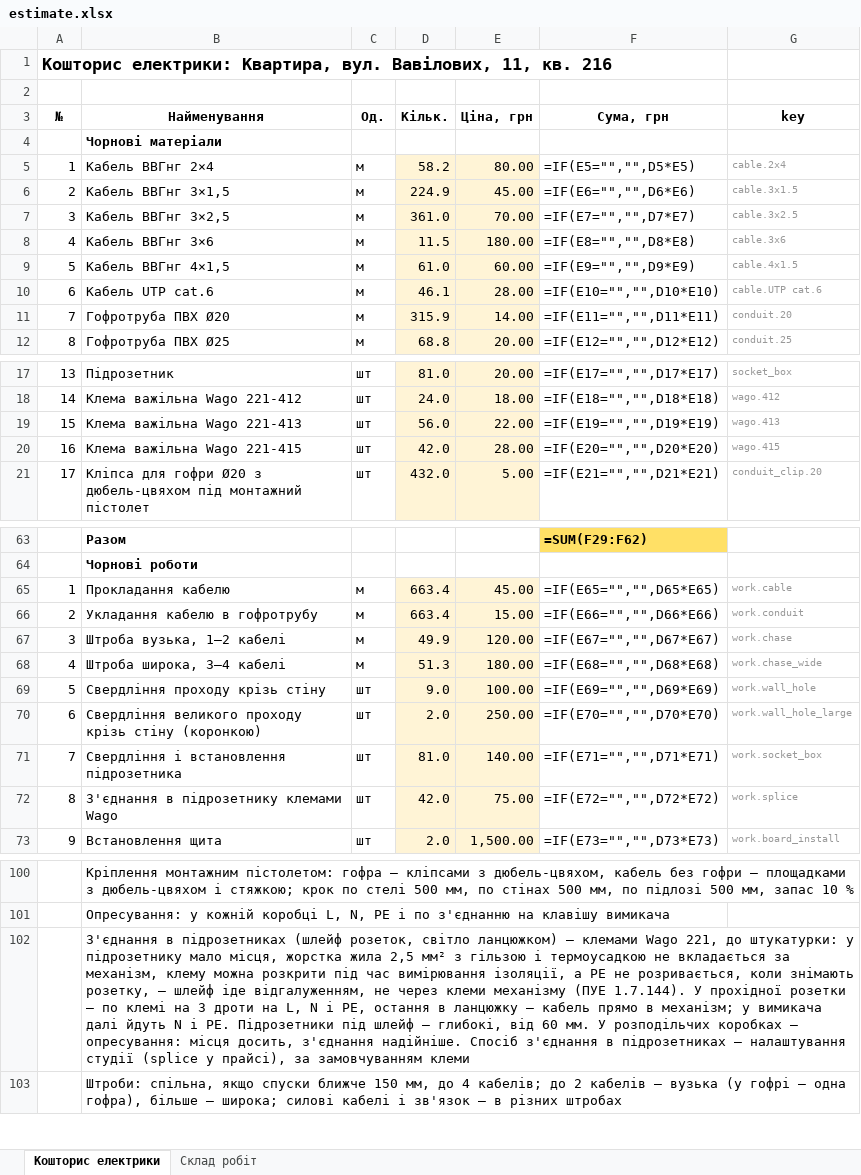
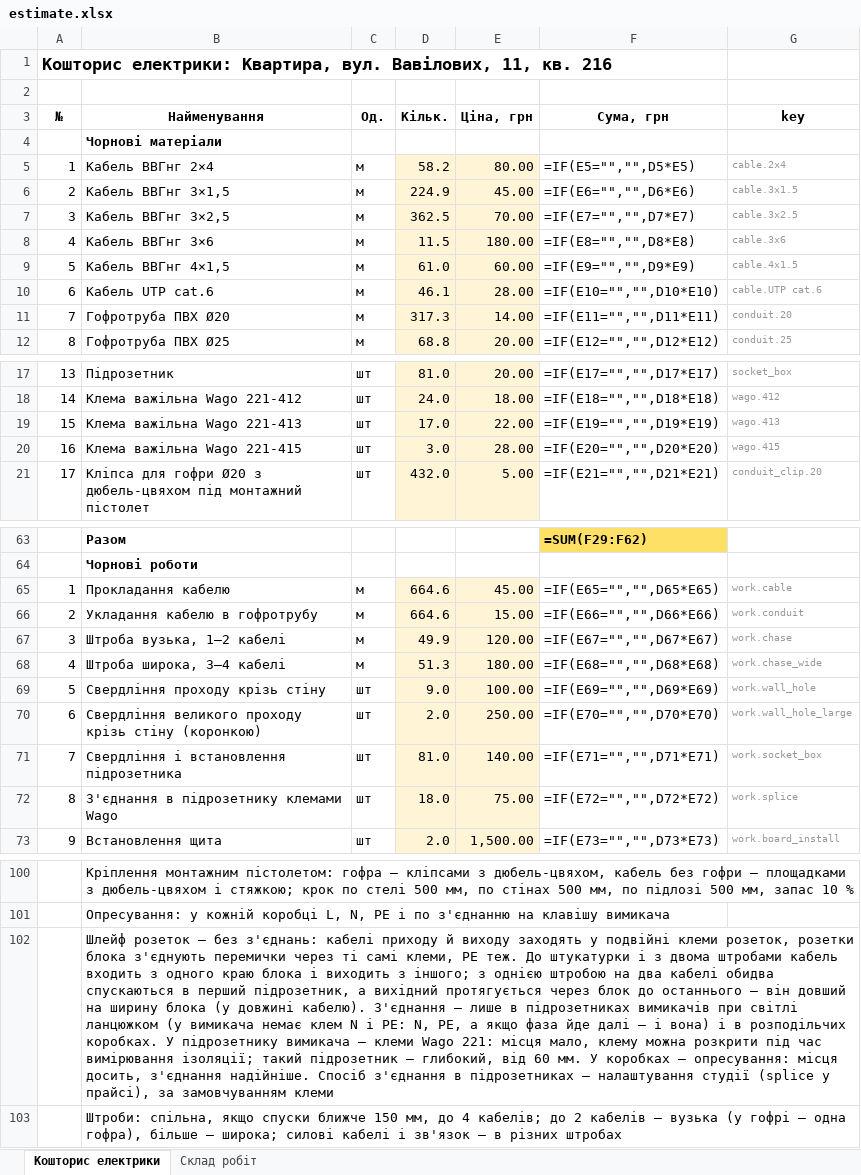
Before and after one commit to Coder801/floorplan-engine, an Excel workbook: projects/vavilovykh-11-216/out/estimate.xlsx, sheet Кошторис електрики, drawn as a sheet; only a part is shown, gaps mark what is left out; values as stored, in another font and other column widths than the file's, no borders; formulas without a stored value are shown as written; the diff names each change by its address in the sheet, - before the commit and + after, or states it on an @@ line.

```diff
--- a/projects/vavilovykh-11-216/out/estimate.xlsx (sheet Кошторис електрики)
+++ b/projects/vavilovykh-11-216/out/estimate.xlsx (sheet Кошторис електрики)
-D7 (Кільк.): 361.0
+D7 (Кільк.): 362.5
-D11 (Кільк.): 315.9
+D11 (Кільк.): 317.3
-D19 (Кільк.): 56.0
+D19 (Кільк.): 17.0
-D20 (Кільк.): 42.0
+D20 (Кільк.): 3.0
-D65:D66 (Кільк.): 663.4
+D65:D66 (Кільк.): 664.6
-D72 (Кільк.): 42.0
+D72 (Кільк.): 18.0
-B102 (Найменування): З'єднання в підрозетниках (шлейф розеток, світло ланцюжком) — клемами Wago 221, до штукатурки: у підрозетнику мало місця, жорстка жила 2,5 мм² з гільзою і термоусадкою не вкладається за механізм, клему можна розкрити під час вимірювання ізоляції, а PE не розривається, коли знімають розетку, — шлейф іде відгалуженням, не через клеми механізму (ПУЕ 1.7.144). У прохідної розетки — по клемі на 3 дроти на L, N і PE, остання в ланцюжку — кабель прямо в механізм; у вимикача далі йдуть N і PE. Підрозетники під шлейф — глибокі, від 60 мм. У розподільчих коробках —…
+B102 (Найменування): Шлейф розеток — без з'єднань: кабелі приходу й виходу заходять у подвійні клеми розеток, розетки блока з'єднують перемички через ті самі клеми, PE теж. До штукатурки і з двома штробами кабель входить з одного краю блока і виходить з іншого; з однією штробою на два кабелі обидва спускаються в перший підрозетник, а вихідний протягується через блок до останнього — він довший на ширину блока (у довжині кабелю). З'єднання — лише в підрозетниках вимикачів при світлі ланцюжком (у вимикача немає клем N і PE: N, PE, а якщо фаза йде далі — і вона) і в розподільчих коробках. У підрозетнику вимикача — клеми Wago 221: місця мало, клему можна розкрити під час вимірювання ізоляції; такий підрозетник — глибокий, від 60 мм. У коробках —…
```
Also changed, not shown: sheet Склад робіт, projects/nahirna-16/out/estimate.xlsx, projects/nahirna-16/out/plumbing-estimate.xlsx, 10 other files.
